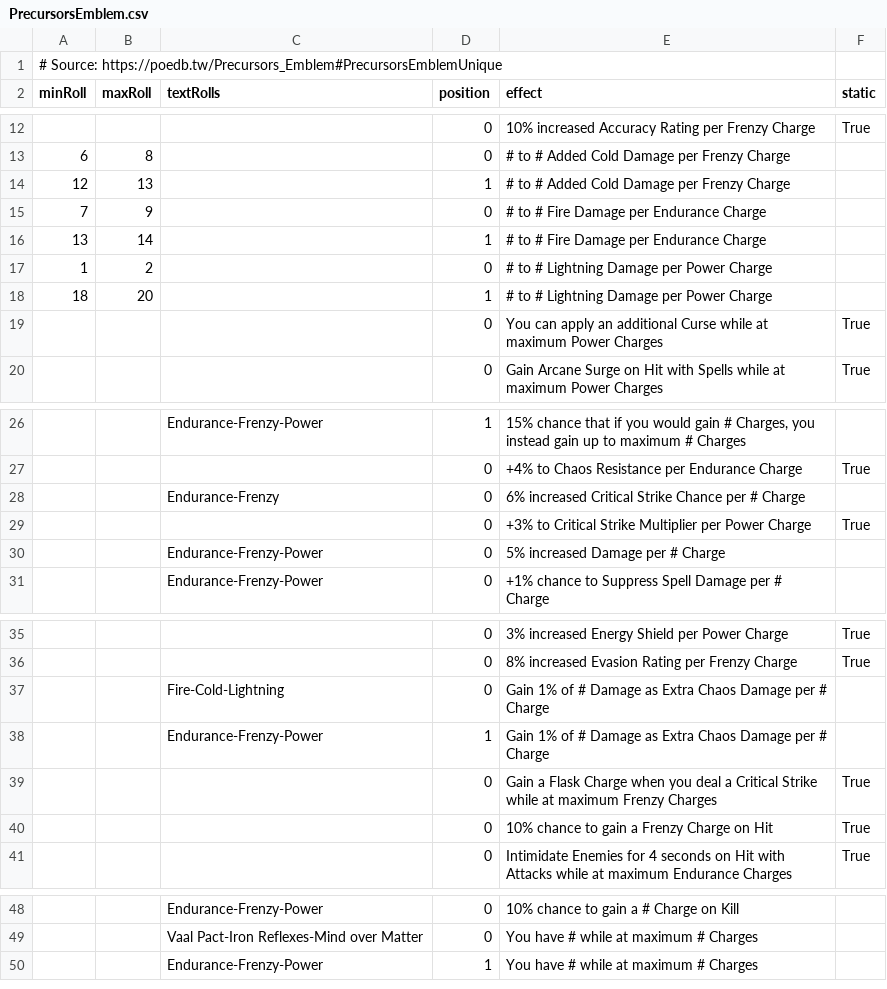
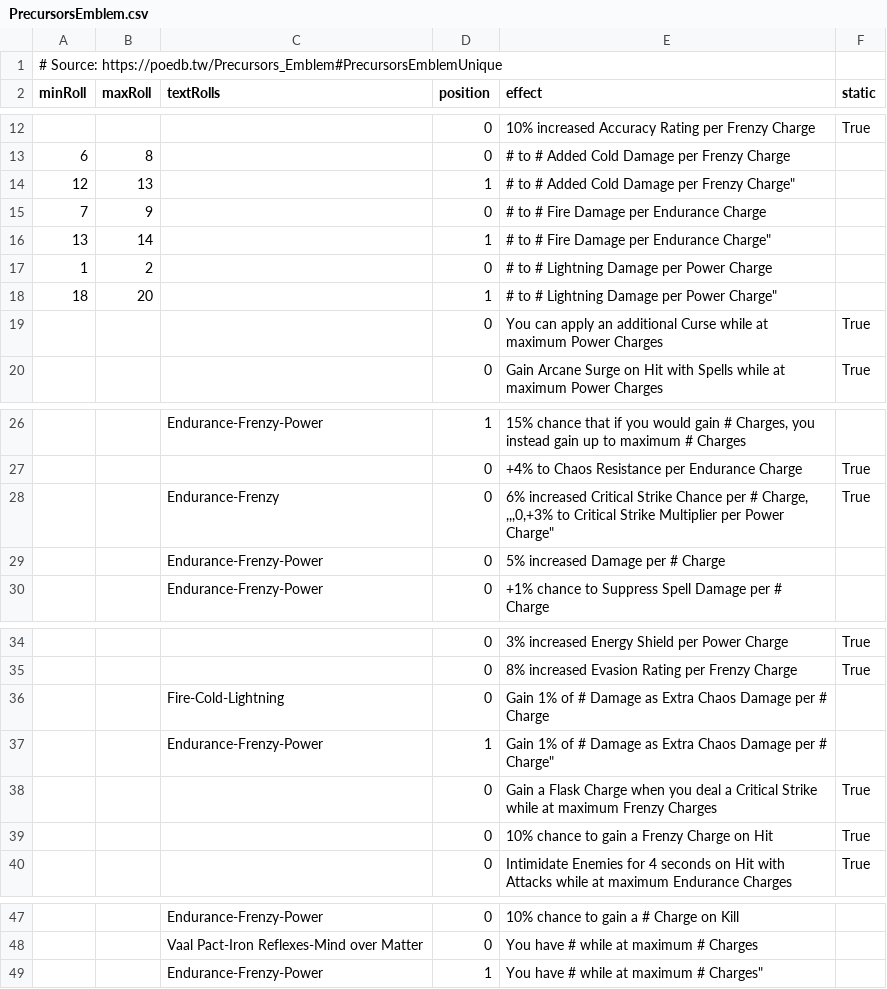
Before and after one commit to Ivareh/pathofmodifiersapp, a CSV file: src/backend/app/app/database/modifier_data_deposit/new_data/PrecursorsEmblem.csv, drawn as a sheet; only a part is shown, gaps mark what is left out; removed rows and columns are numbered as before the commit, all else as after; ↵ is a line break in a cell; the diff names each change by its address in the sheet, - before the commit and + after, or states it on an @@ line.

```diff
--- a/src/backend/app/app/database/modifier_data_deposit/new_data/PrecursorsEmblem.csv
+++ b/src/backend/app/app/database/modifier_data_deposit/new_data/PrecursorsEmblem.csv
-E14 (effect): # to # Added Cold Damage per Frenzy Charge
+E14 (effect): # to # Added Cold Damage per Frenzy Charge"
-E16 (effect): # to # Fire Damage per Endurance Charge
+E16 (effect): # to # Fire Damage per Endurance Charge"
-E18 (effect): # to # Lightning Damage per Power Charge
+E18 (effect): # to # Lightning Damage per Power Charge"
-E28 (effect): …per # Charge
+E28 (effect): …per # Charge, ↵ ,,,0,+3% to Critical Strike Multiplier per Power Charge"
-F28 (static): (empty)
+F28 (static): True
-row 29:  |  |  | 0 | +3% to Critical Strike Multiplier per Power Charge | True
-E37 (effect): …per # Charge
+E37 (effect): …per # Charge"
-E49 (effect): You have # while at maximum # Charges
+E49 (effect): You have # while at maximum # Charges"
```
Also changed, not shown: src/backend/app/app/database/modifier_data_deposit/new_data/AulsUprising.csv, src/backend/app/app/database/modifier_data_deposit/new_data/BalanceOfTerror.csv, 6 other files.
